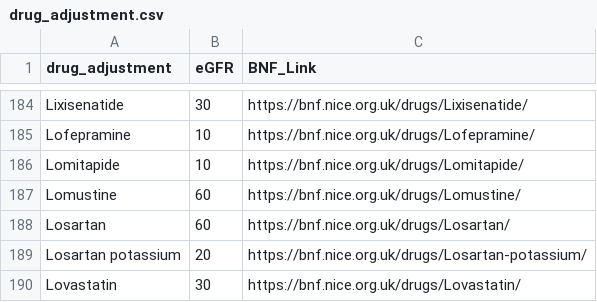
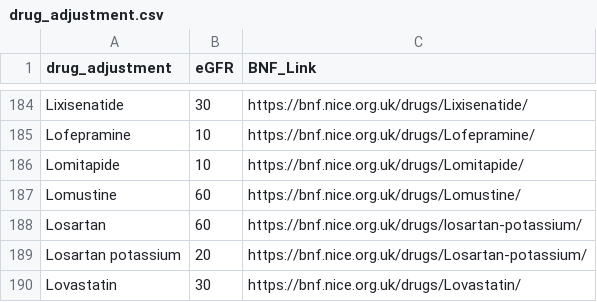
Before and after one commit to NKillough32/CKD-Review, a CSV file: Dependencies/drug_adjustment.csv, drawn as a sheet; only a part is shown, gaps mark what is left out.

Commit message:
Update drug_adjustment.csv

```diff
--- a/Dependencies/drug_adjustment.csv
+++ b/Dependencies/drug_adjustment.csv
@@ -187,3 +187,3 @@ Lomitapide,10,https://bnf.nice.org.uk/drugs/Lomitapide/
 Lomustine,60,https://bnf.nice.org.uk/drugs/Lomustine/
-Losartan,60,https://bnf.nice.org.uk/drugs/Losartan/
+Losartan,60,https://bnf.nice.org.uk/drugs/losartan-potassium/
 Losartan potassium,20,https://bnf.nice.org.uk/drugs/Losartan-potassium/
```
